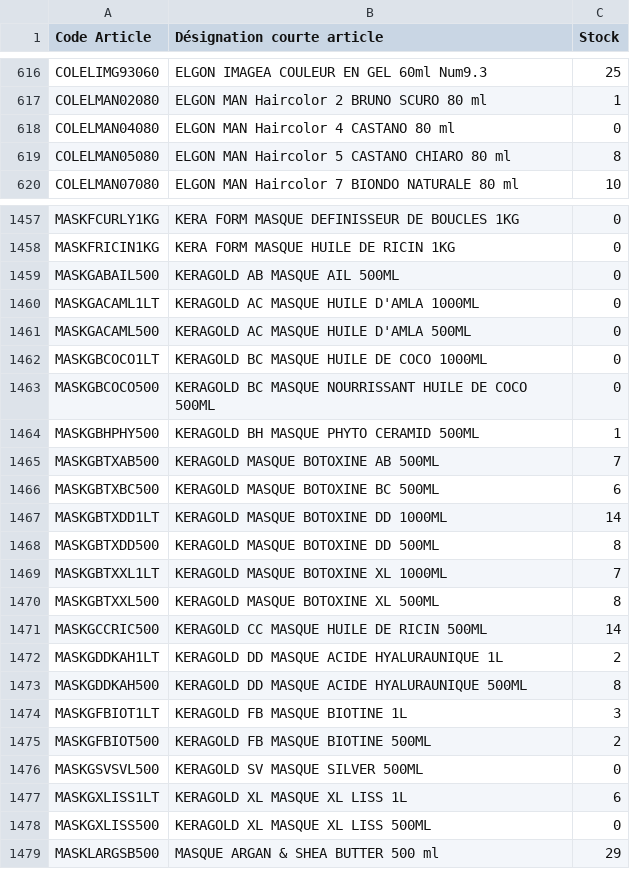
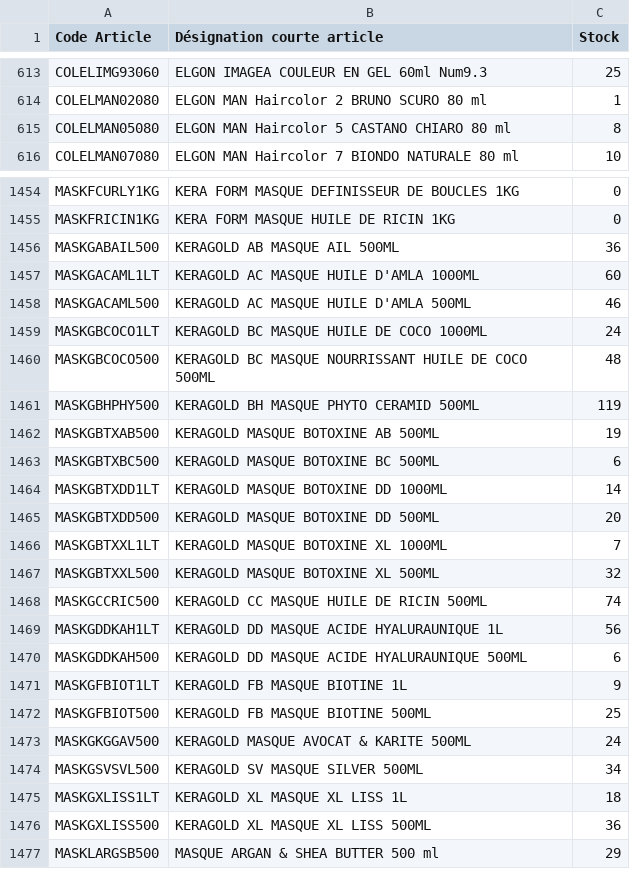
Before and after one commit to nvdiffusionrun/AppCmdNV, a CSV file: BaseAppCmd/StockRestant.csv, drawn as a sheet; only a part is shown, gaps mark what is left out; the diff covers the shown part only.

Commit message:
Drive Sync: Mise à jour du fichier StockRestant.csv par N8N

```diff
--- a/BaseAppCmd/StockRestant.csv
+++ b/BaseAppCmd/StockRestant.csv
@@ -617,3 +614,2 @@ COLELIMG93060;ELGON IMAGEA COULEUR EN GEL 60ml Num9.3;25
 COLELMAN02080;ELGON MAN Haircolor 2 BRUNO SCURO 80 ml;1
-COLELMAN04080;ELGON MAN Haircolor 4 CASTANO 80 ml;0
 COLELMAN05080;ELGON MAN Haircolor 5 CASTANO CHIARO 80 ml;8
@@ -1458,22 +1455,23 @@ MASKFCURLY1KG;KERA FORM MASQUE DEFINISSEUR DE BOUCLES 1KG;0
 MASKFRICIN1KG;KERA FORM MASQUE HUILE DE RICIN 1KG;0
-MASKGABAIL500;KERAGOLD AB MASQUE AIL 500ML;0
-MASKGACAML1LT;KERAGOLD AC MASQUE HUILE D'AMLA 1000ML;0
-MASKGACAML500;KERAGOLD AC MASQUE HUILE D'AMLA 500ML;0
-MASKGBCOCO1LT;KERAGOLD BC MASQUE HUILE DE COCO 1000ML;0
-MASKGBCOCO500;KERAGOLD BC MASQUE NOURRISSANT HUILE DE COCO 500ML;0
-MASKGBHPHY500;KERAGOLD BH MASQUE PHYTO CERAMID 500ML;1
-MASKGBTXAB500;KERAGOLD MASQUE BOTOXINE AB 500ML;7
+MASKGABAIL500;KERAGOLD AB MASQUE AIL 500ML;36
+MASKGACAML1LT;KERAGOLD AC MASQUE HUILE D'AMLA 1000ML;60
+MASKGACAML500;KERAGOLD AC MASQUE HUILE D'AMLA 500ML;46
+MASKGBCOCO1LT;KERAGOLD BC MASQUE HUILE DE COCO 1000ML;24
+MASKGBCOCO500;KERAGOLD BC MASQUE NOURRISSANT HUILE DE COCO 500ML;48
+MASKGBHPHY500;KERAGOLD BH MASQUE PHYTO CERAMID 500ML;119
+MASKGBTXAB500;KERAGOLD MASQUE BOTOXINE AB 500ML;19
 MASKGBTXBC500;KERAGOLD MASQUE BOTOXINE BC 500ML;6
 MASKGBTXDD1LT;KERAGOLD MASQUE BOTOXINE DD 1000ML;14
-MASKGBTXDD500;KERAGOLD MASQUE BOTOXINE DD 500ML;8
+MASKGBTXDD500;KERAGOLD MASQUE BOTOXINE DD 500ML;20
 MASKGBTXXL1LT;KERAGOLD MASQUE BOTOXINE XL 1000ML;7
-MASKGBTXXL500;KERAGOLD MASQUE BOTOXINE XL 500ML;8
-MASKGCCRIC500;KERAGOLD CC MASQUE HUILE DE RICIN 500ML;14
-MASKGDDKAH1LT;KERAGOLD DD MASQUE ACIDE HYALURAUNIQUE 1L;2
-MASKGDDKAH500;KERAGOLD DD MASQUE ACIDE HYALURAUNIQUE 500ML;8
-MASKGFBIOT1LT;KERAGOLD FB MASQUE BIOTINE 1L;3
-MASKGFBIOT500;KERAGOLD FB MASQUE BIOTINE 500ML;2
-MASKGSVSVL500;KERAGOLD SV MASQUE SILVER 500ML;0
-MASKGXLISS1LT;KERAGOLD XL MASQUE XL LISS 1L;6
-MASKGXLISS500;KERAGOLD XL MASQUE XL LISS 500ML;0
+MASKGBTXXL500;KERAGOLD MASQUE BOTOXINE XL 500ML;32
+MASKGCCRIC500;KERAGOLD CC MASQUE HUILE DE RICIN 500ML;74
+MASKGDDKAH1LT;KERAGOLD DD MASQUE ACIDE HYALURAUNIQUE 1L;56
+MASKGDDKAH500;KERAGOLD DD MASQUE ACIDE HYALURAUNIQUE 500ML;6
+MASKGFBIOT1LT;KERAGOLD FB MASQUE BIOTINE 1L;9
+MASKGFBIOT500;KERAGOLD FB MASQUE BIOTINE 500ML;25
+MASKGKGGAV500;KERAGOLD MASQUE AVOCAT & KARITE 500ML;24
+MASKGSVSVL500;KERAGOLD SV MASQUE SILVER 500ML;34
+MASKGXLISS1LT;KERAGOLD XL MASQUE XL LISS 1L;18
+MASKGXLISS500;KERAGOLD XL MASQUE XL LISS 500ML;36
 MASKLARGSB500;MASQUE ARGAN & SHEA BUTTER 500 ml;29
```
Also changed, not shown: 4 added rows, 5 removed rows and 92 edited cells elsewhere in this file.
